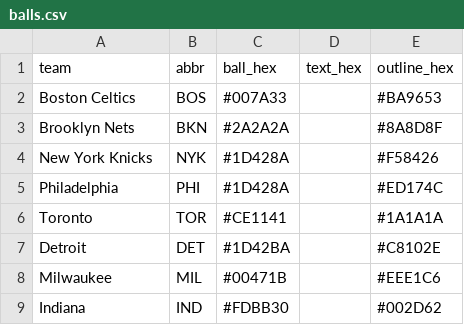
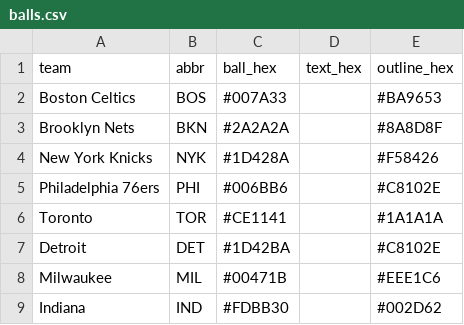
Before and after one commit to nodedesignagency/bluffs, a CSV file: balls.csv, drawn as a sheet.

```diff
--- a/balls.csv
+++ b/balls.csv
@@ -4,3 +4,3 @@ Brooklyn Nets,BKN,#2A2A2A,,#8A8D8F
 New York Knicks,NYK,#1D428A,,#F58426
-Philadelphia,PHI,#1D428A,,#ED174C
+Philadelphia 76ers,PHI,#006BB6,,#C8102E
 Toronto,TOR,#CE1141,,#1A1A1A
```
